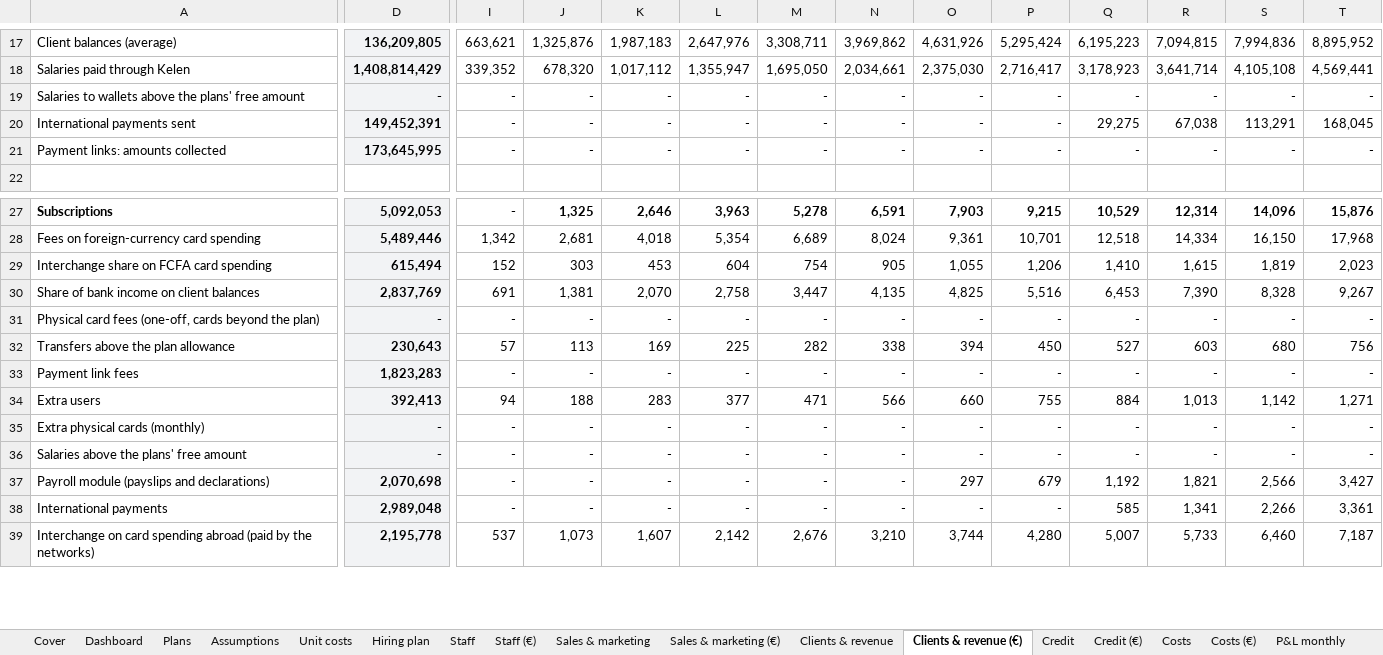
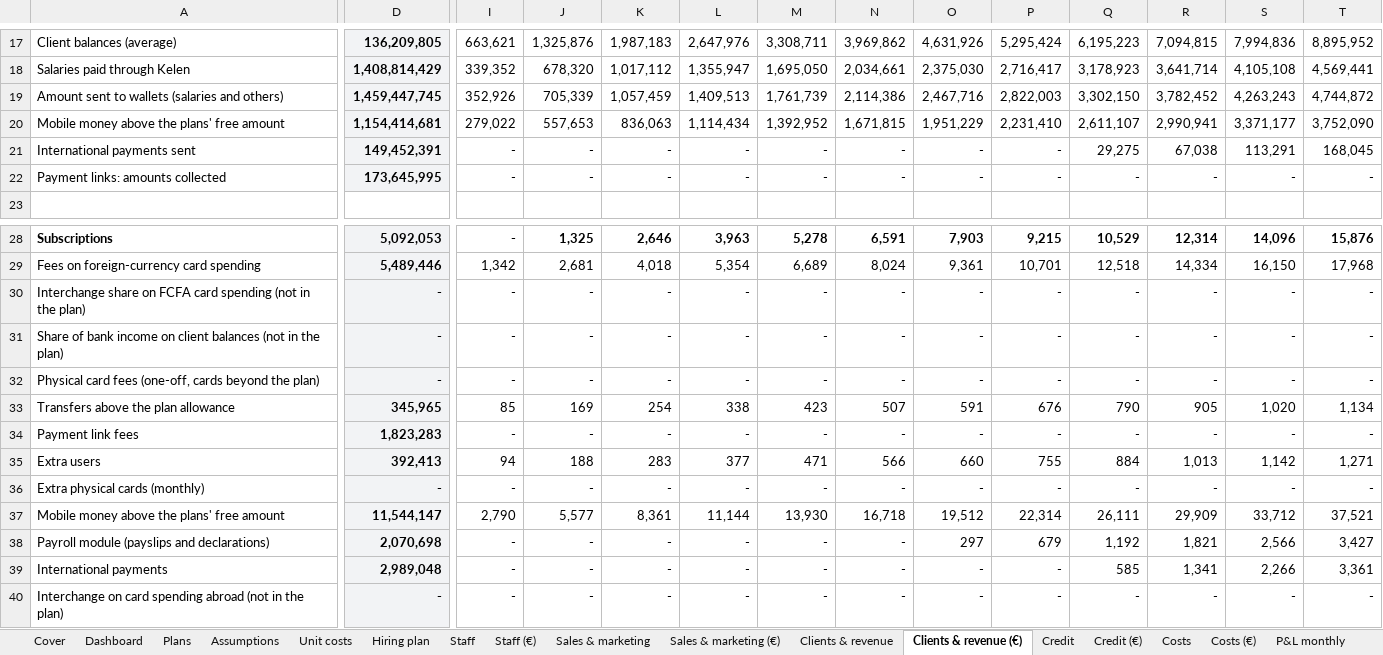
Before and after one commit to jean-jokko/jokko_bank_claude, an Excel workbook: reports/Kelen business plan.xlsx, sheet Clients & revenue (€), drawn as a sheet; only a part is shown, gaps mark what is left out; values as stored, in another font and other column widths than the file's, no borders; removed rows and columns are numbered as before the commit, all else as after; rows hold the shown columns only; the diff covers the shown part only; the diff names each change by its address in the sheet, - before the commit and + after, or states it on an @@ line.

```diff
--- a/reports/Kelen business plan.xlsx (sheet Clients & revenue (€))
+++ b/reports/Kelen business plan.xlsx (sheet Clients & revenue (€))
-row 19: Salaries to wallets above the plans' free amount | - | - | - | - | - | - | - | - | - | - | - | - | -
+row 19: Amount sent to wallets (salaries and others) | 1,459,447,745 | 352,926 | 705,339 | 1,057,459 | 1,409,513 | 1,761,739 | 2,114,386 | 2,467,716 | 2,822,003 | 3,302,150 | 3,782,452 | 4,263,243 | 4,744,872
+row 20: Mobile money above the plans' free amount | 1,154,414,681 | 279,022 | 557,653 | 836,063 | 1,114,434 | 1,392,952 | 1,671,815 | 1,951,229 | 2,231,410 | 2,611,107 | 2,990,941 | 3,371,177 | 3,752,090
-row 29: Interchange share on FCFA card spending | 615,494 | 152 | 303 | 453 | 604 | 754 | 905 | 1,055 | 1,206 | 1,410 | 1,615 | 1,819 | 2,023
-row 30: Share of bank income on client balances | 2,837,769 | 691 | 1,381 | 2,070 | 2,758 | 3,447 | 4,135 | 4,825 | 5,516 | 6,453 | 7,390 | 8,328 | 9,267
+row 30: Interchange share on FCFA card spending (not in the plan) | - | - | - | - | - | - | - | - | - | - | - | - | -
+row 31: Share of bank income on client balances (not in the plan) | - | - | - | - | - | - | - | - | - | - | - | - | -
-D33: 230,643
+D33: 345,965
-I33: 57
+I33: 85
-J33: 113
+J33: 169
-K33: 169
+K33: 254
-L33: 225
+L33: 338
-M33: 282
+M33: 423
-N33: 338
+N33: 507
-O33: 394
+O33: 591
-P33: 450
+P33: 676
-Q33: 527
+Q33: 790
-R33: 603
+R33: 905
-S33: 680
+S33: 1,020
-T33: 756
+T33: 1,134
-row 36: Salaries above the plans' free amount | - | - | - | - | - | - | - | - | - | - | - | - | -
+row 37: Mobile money above the plans' free amount | 11,544,147 | 2,790 | 5,577 | 8,361 | 11,144 | 13,930 | 16,718 | 19,512 | 22,314 | 26,111 | 29,909 | 33,712 | 37,521
-row 39: Interchange on card spending abroad (paid by the networks) | 2,195,778 | 537 | 1,073 | 1,607 | 2,142 | 2,676 | 3,210 | 3,744 | 4,280 | 5,007 | 5,733 | 6,460 | 7,187
+row 40: Interchange on card spending abroad (not in the plan) | - | - | - | - | - | - | - | - | - | - | - | - | -
```
Also changed, not shown: 101 edited cells elsewhere in this sheet, sheet P&L monthly, sheet P&L monthly (€), sheet Clients & revenue, sheet Cash flow, sheet Cash flow (€), sheet Costs (€), 10 more sheets, formulas that keep their value, charts or pictures, 3 other files.
